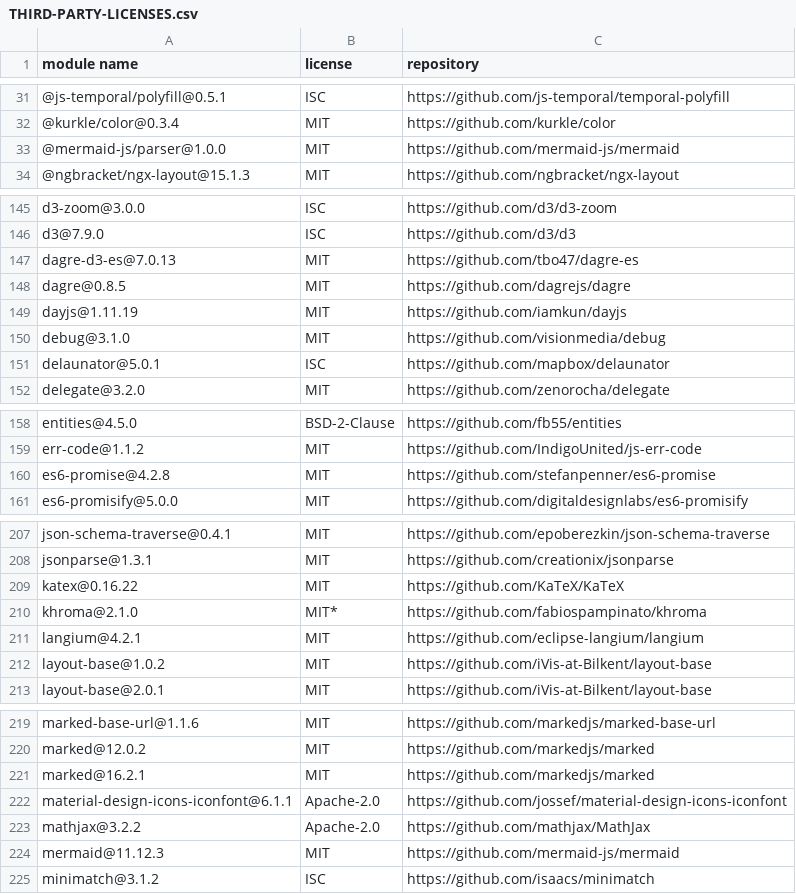
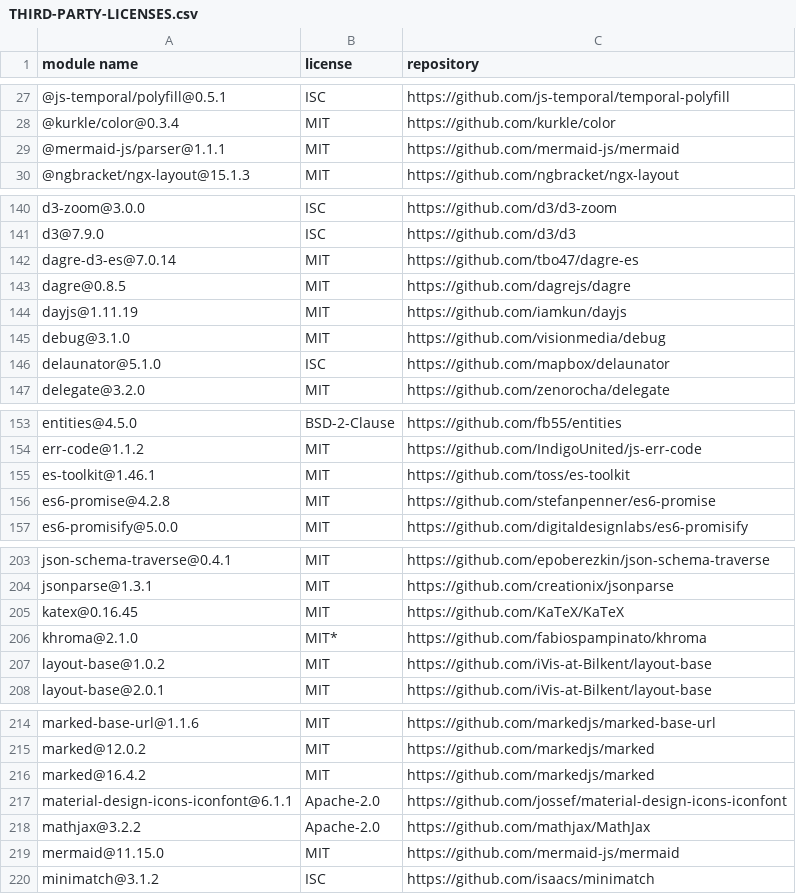
Before and after one commit to dockstore/dockstore-ui2, a CSV file: THIRD-PARTY-LICENSES.csv, drawn as a sheet; only a part is shown, gaps mark what is left out; the diff covers the shown part only.

```diff
--- a/THIRD-PARTY-LICENSES.csv
+++ b/THIRD-PARTY-LICENSES.csv
@@ -32,3 +28,3 @@
 "@kurkle/color@0.3.4","MIT","https://github.com/kurkle/color"
-"@mermaid-js/parser@1.0.0","MIT","https://github.com/mermaid-js/mermaid"
+"@mermaid-js/parser@1.1.1","MIT","https://github.com/mermaid-js/mermaid"
 "@ngbracket/ngx-layout@15.1.3","MIT","https://github.com/ngbracket/ngx-layout"
@@ -146,3 +141,3 @@
 "d3@7.9.0","ISC","https://github.com/d3/d3"
-"dagre-d3-es@7.0.13","MIT","https://github.com/tbo47/dagre-es"
+"dagre-d3-es@7.0.14","MIT","https://github.com/tbo47/dagre-es"
 "dagre@0.8.5","MIT","https://github.com/dagrejs/dagre"
@@ -150,3 +145,3 @@
 "debug@3.1.0","MIT","https://github.com/visionmedia/debug"
-"delaunator@5.0.1","ISC","https://github.com/mapbox/delaunator"
+"delaunator@5.1.0","ISC","https://github.com/mapbox/delaunator"
 "delegate@3.2.0","MIT","https://github.com/zenorocha/delegate"
@@ -159,2 +154,3 @@
 "err-code@1.1.2","MIT","https://github.com/IndigoUnited/js-err-code"
+"es-toolkit@1.46.1","MIT","https://github.com/toss/es-toolkit"
 "es6-promise@4.2.8","MIT","https://github.com/stefanpenner/es6-promise"
@@ -208,5 +204,4 @@
 "jsonparse@1.3.1","MIT","https://github.com/creationix/jsonparse"
-"katex@0.16.22","MIT","https://github.com/KaTeX/KaTeX"
+"katex@0.16.45","MIT","https://github.com/KaTeX/KaTeX"
 "khroma@2.1.0","MIT*","https://github.com/fabiospampinato/khroma"
-"langium@4.2.1","MIT","https://github.com/eclipse-langium/langium"
 "layout-base@1.0.2","MIT","https://github.com/iVis-at-Bilkent/layout-base"
@@ -220,6 +215,6 @@
 "marked@12.0.2","MIT","https://github.com/markedjs/marked"
-"marked@16.2.1","MIT","https://github.com/markedjs/marked"
+"marked@16.4.2","MIT","https://github.com/markedjs/marked"
 "material-design-icons-iconfont@6.1.1","Apache-2.0","https://github.com/jossef/material-design-icons-iconfont"
 "mathjax@3.2.2","Apache-2.0","https://github.com/mathjax/MathJax"
-"mermaid@11.12.3","MIT","https://github.com/mermaid-js/mermaid"
+"mermaid@11.15.0","MIT","https://github.com/mermaid-js/mermaid"
 "minimatch@3.1.2","ISC","https://github.com/isaacs/minimatch"
```
Also changed, not shown: 1 added row, 13 removed rows and 3 edited cells elsewhere in this file, 1 other file.
